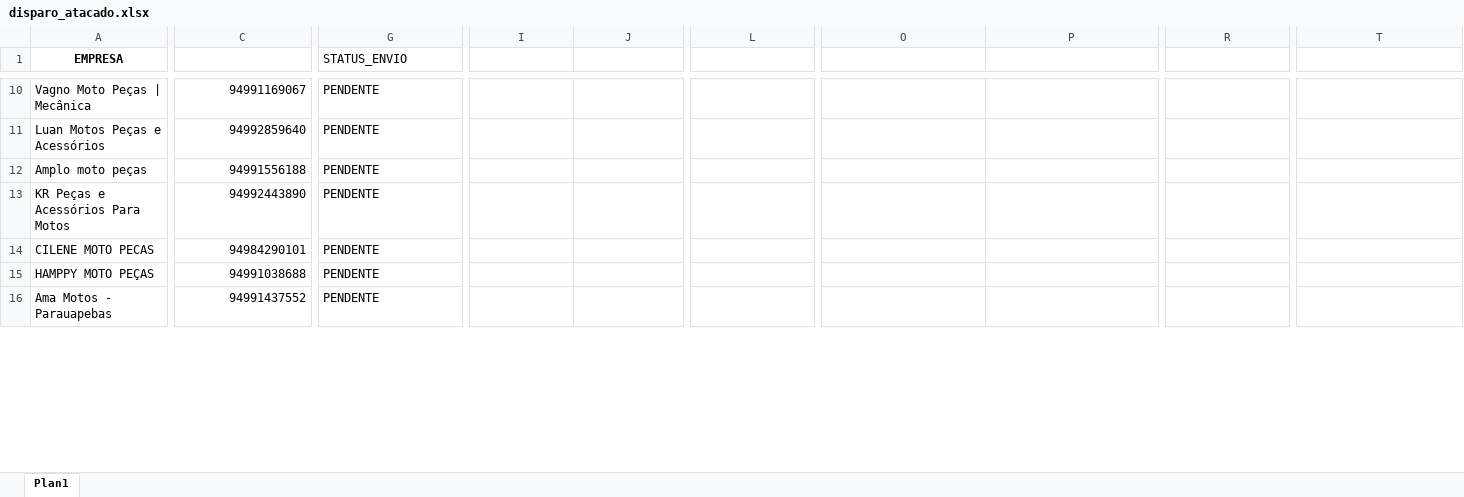
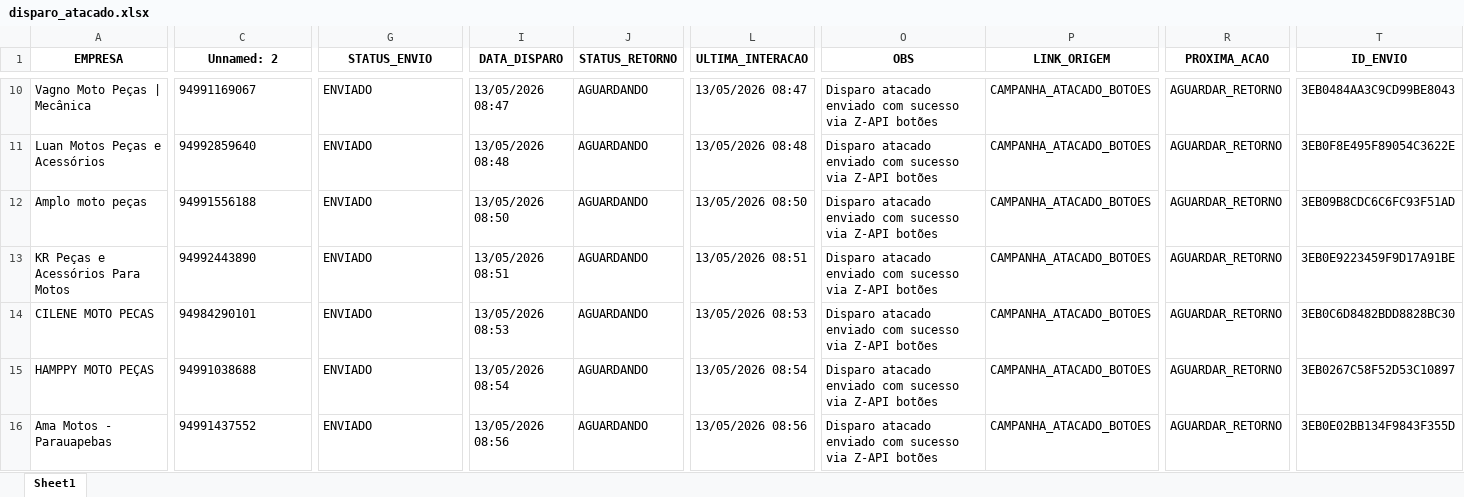
Before and after one commit to joaovictorcorreia835-cell/yamaha-bot, an Excel workbook: templates/data/disparo_atacado.xlsx, sheet Sheet1, drawn as a sheet; only a part is shown, gaps mark what is left out; values as stored, in another font and other column widths than the file's, no borders; the diff covers the shown part only; the diff names each change by its address in the sheet, - before the commit and + after, or states it on an @@ line.

```diff
--- a/templates/data/disparo_atacado.xlsx (sheet Sheet1)
+++ b/templates/data/disparo_atacado.xlsx (sheet Sheet1)
-sheet tab: Plan1
+sheet tab: Sheet1
-C1: (empty)
+C1: Unnamed: 2
@@ G1 bold: off → on, alignment: left → center @@
-I1: (empty)
+I1: DATA_DISPARO
-J1: (empty)
+J1: STATUS_RETORNO
-L1: (empty)
+L1: ULTIMA_INTERACAO
-O1: (empty)
+O1: OBS
-P1: (empty)
+P1: LINK_ORIGEM
-R1: (empty)
+R1: PROXIMA_ACAO
-T1: (empty)
+T1: ID_ENVIO
-C10:C16 alignment: right
+C10:C16 alignment: left
-G10:G16 (STATUS_ENVIO): PENDENTE
+G10:G16 (STATUS_ENVIO): ENVIADO
-I10 (DATA_DISPARO): (empty)
+I10 (DATA_DISPARO): 13/05/2026 08:47
-J10:J16 (STATUS_RETORNO): (empty)
+J10:J16 (STATUS_RETORNO): AGUARDANDO
-L10 (ULTIMA_INTERACAO): (empty)
+L10 (ULTIMA_INTERACAO): 13/05/2026 08:47
-O10:O16 (OBS): (empty)
+O10:O16 (OBS): Disparo atacado enviado com sucesso via Z-API botões
-P10:P16 (LINK_ORIGEM): (empty)
+P10:P16 (LINK_ORIGEM): CAMPANHA_ATACADO_BOTOES
-R10:R16 (PROXIMA_ACAO): (empty)
+R10:R16 (PROXIMA_ACAO): AGUARDAR_RETORNO
-T10 (ID_ENVIO): (empty)
+T10 (ID_ENVIO): 3EB0484AA3C9CD99BE8043
-I11 (DATA_DISPARO): (empty)
+I11 (DATA_DISPARO): 13/05/2026 08:48
-L11 (ULTIMA_INTERACAO): (empty)
+L11 (ULTIMA_INTERACAO): 13/05/2026 08:48
-T11 (ID_ENVIO): (empty)
+T11 (ID_ENVIO): 3EB0F8E495F89054C3622E
-I12 (DATA_DISPARO): (empty)
+I12 (DATA_DISPARO): 13/05/2026 08:50
-L12 (ULTIMA_INTERACAO): (empty)
+L12 (ULTIMA_INTERACAO): 13/05/2026 08:50
-T12 (ID_ENVIO): (empty)
+T12 (ID_ENVIO): 3EB09B8CDC6C6FC93F51AD
-I13 (DATA_DISPARO): (empty)
+I13 (DATA_DISPARO): 13/05/2026 08:51
-L13 (ULTIMA_INTERACAO): (empty)
+L13 (ULTIMA_INTERACAO): 13/05/2026 08:51
-T13 (ID_ENVIO): (empty)
+T13 (ID_ENVIO): 3EB0E9223459F9D17A91BE
-I14 (DATA_DISPARO): (empty)
+I14 (DATA_DISPARO): 13/05/2026 08:53
-L14 (ULTIMA_INTERACAO): (empty)
+L14 (ULTIMA_INTERACAO): 13/05/2026 08:53
-T14 (ID_ENVIO): (empty)
+T14 (ID_ENVIO): 3EB0C6D8482BDD8828BC30
-I15 (DATA_DISPARO): (empty)
+I15 (DATA_DISPARO): 13/05/2026 08:54
-L15 (ULTIMA_INTERACAO): (empty)
+L15 (ULTIMA_INTERACAO): 13/05/2026 08:54
-T15 (ID_ENVIO): (empty)
+T15 (ID_ENVIO): 3EB0267C58F52D53C10897
-I16 (DATA_DISPARO): (empty)
+I16 (DATA_DISPARO): 13/05/2026 08:56
-L16 (ULTIMA_INTERACAO): (empty)
+L16 (ULTIMA_INTERACAO): 13/05/2026 08:56
-T16 (ID_ENVIO): (empty)
+T16 (ID_ENVIO): 3EB0E02BB134F9843F355D
```
Also changed, not shown: 94 edited cells and cell formats elsewhere in this sheet, formulas that keep their value, 1 other file.
